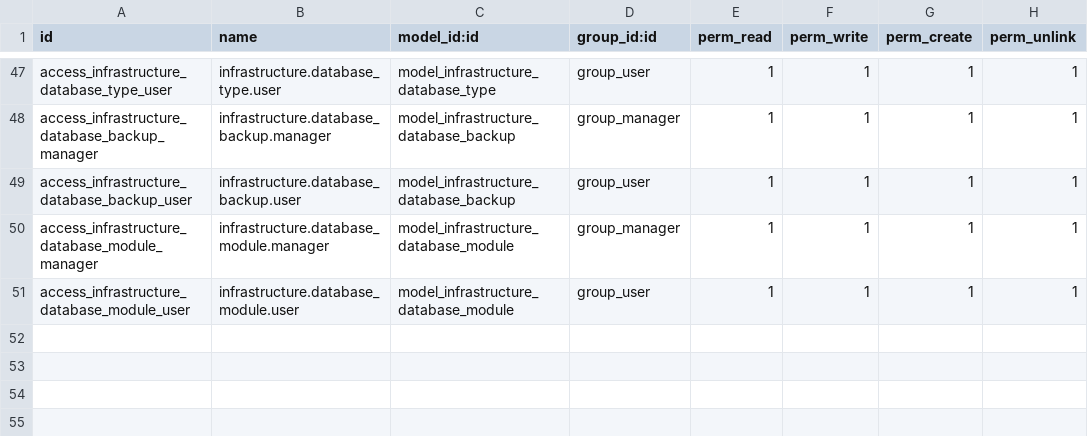
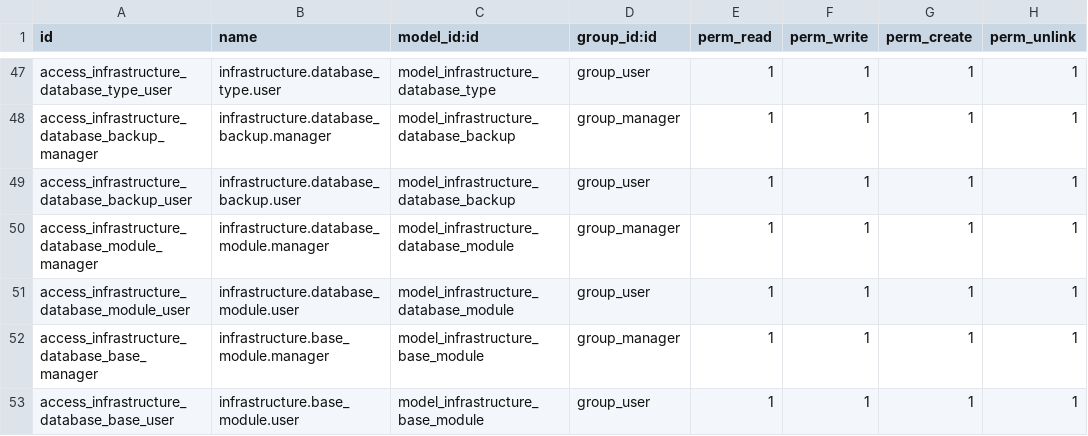
Before and after one commit to ingadhoc/odoo-infrastructure, a CSV file: infrastructure/security/ir.model.access.csv, drawn as a sheet; only a part is shown, gaps mark what is left out.

Commit message:
ADD crud for base module

```diff
--- a/infrastructure/security/ir.model.access.csv
+++ b/infrastructure/security/ir.model.access.csv
@@ -51 +51,3 @@ access_infrastructure_database_module_manager,infrastructure.database_module.man
 access_infrastructure_database_module_user,infrastructure.database_module.user,model_infrastructure_database_module,group_user,1,1,1,1
+access_infrastructure_database_base_manager,infrastructure.base_module.manager,model_infrastructure_base_module,group_manager,1,1,1,1
+access_infrastructure_database_base_user,infrastructure.base_module.user,model_infrastructure_base_module,group_user,1,1,1,1
```
